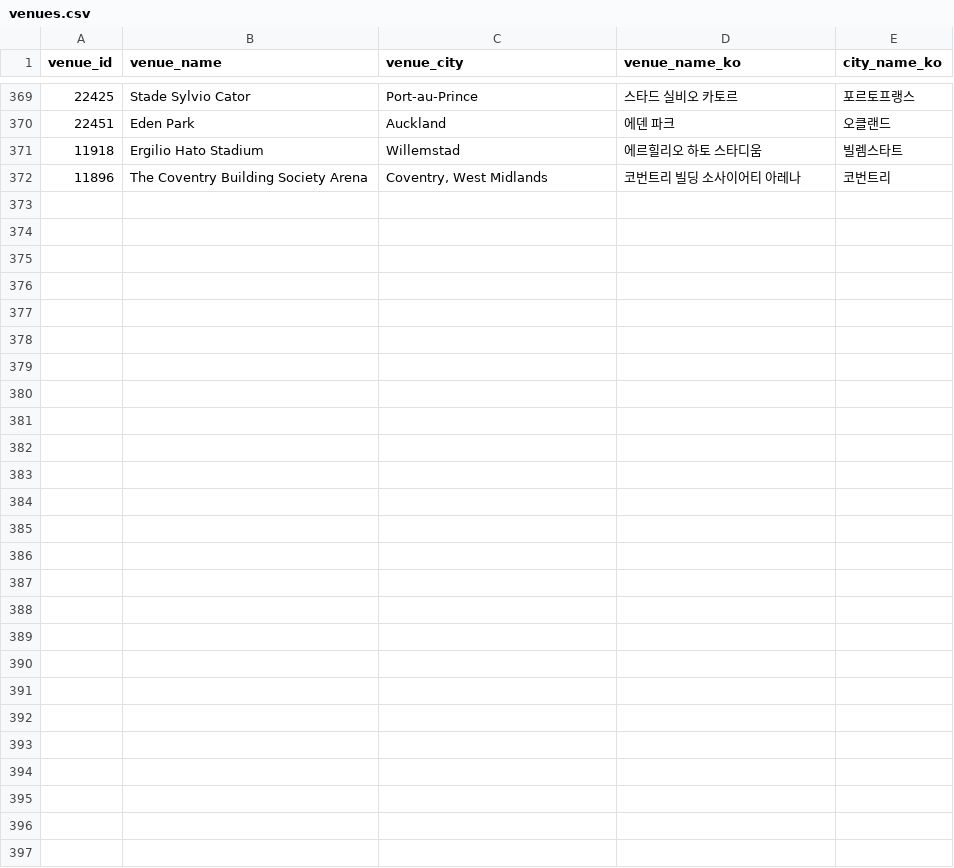
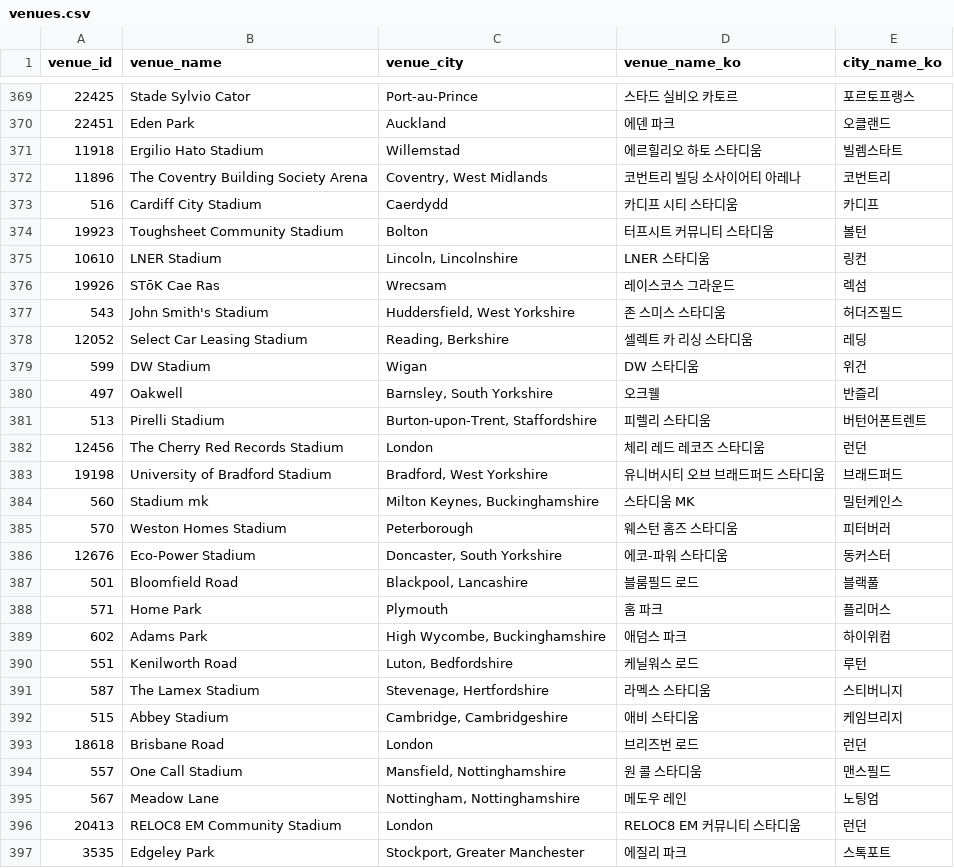
Before and after one commit to bgh1234554/football-obs-backend, a CSV file: src/main/resources/data/venues.csv, drawn as a sheet; only a part is shown, gaps mark what is left out; the diff names each change by its address in the sheet, - before the commit and + after, or states it on an @@ line.

```diff
--- a/src/main/resources/data/venues.csv
+++ b/src/main/resources/data/venues.csv
+row 373: 516 | Cardiff City Stadium | Caerdydd | 카디프 시티 스타디움 | 카디프
+row 374: 19923 | Toughsheet Community Stadium | Bolton | 터프시트 커뮤니티 스타디움 | 볼턴
+row 375: 10610 | LNER Stadium | Lincoln, Lincolnshire | LNER 스타디움 | 링컨
+row 376: 19926 | STōK Cae Ras | Wrecsam | 레이스코스 그라운드 | 렉섬
+row 377: 543 | John Smith's Stadium | Huddersfield, West Yorkshire | 존 스미스 스타디움 | 허더즈필드
+row 378: 12052 | Select Car Leasing Stadium | Reading, Berkshire | 셀렉트 카 리싱 스타디움 | 레딩
+row 379: 599 | DW Stadium | Wigan | DW 스타디움 | 위건
+row 380: 497 | Oakwell | Barnsley, South Yorkshire | 오크웰 | 반즐리
+row 381: 513 | Pirelli Stadium | Burton-upon-Trent, Staffordshire | 피렐리 스타디움 | 버턴어폰트렌트
+row 382: 12456 | The Cherry Red Records Stadium | London | 체리 레드 레코즈 스타디움 | 런던
+row 383: 19198 | University of Bradford Stadium | Bradford, West Yorkshire | 유니버시티 오브 브래드퍼드 스타디움 | 브래드퍼드
+row 384: 560 | Stadium mk | Milton Keynes, Buckinghamshire | 스타디움 MK | 밀턴케인스
+row 385: 570 | Weston Homes Stadium | Peterborough | 웨스턴 홈즈 스타디움 | 피터버러
+row 386: 12676 | Eco-Power Stadium | Doncaster, South Yorkshire | 에코-파워 스타디움 | 동커스터
+row 387: 501 | Bloomfield Road | Blackpool, Lancashire | 블룸필드 로드 | 블랙풀
+row 388: 571 | Home Park | Plymouth | 홈 파크 | 플리머스
+row 389: 602 | Adams Park | High Wycombe, Buckinghamshire | 애덤스 파크 | 하이위컴
+row 390: 551 | Kenilworth Road | Luton, Bedfordshire | 케닐워스 로드 | 루턴
+row 391: 587 | The Lamex Stadium | Stevenage, Hertfordshire | 라멕스 스타디움 | 스티버니지
+row 392: 515 | Abbey Stadium | Cambridge, Cambridgeshire | 애비 스타디움 | 케임브리지
+row 393: 18618 | Brisbane Road | London | 브리즈번 로드 | 런던
+row 394: 557 | One Call Stadium | Mansfield, Nottinghamshire | 원 콜 스타디움 | 맨스필드
+row 395: 567 | Meadow Lane | Nottingham, Nottinghamshire | 메도우 레인 | 노팅엄
+row 396: 20413 | RELOC8 EM Community Stadium | London | RELOC8 EM 커뮤니티 스타디움 | 런던
+row 397: 3535 | Edgeley Park | Stockport, Greater Manchester | 에질리 파크 | 스톡포트
```
Also changed, not shown: 3 other files.
